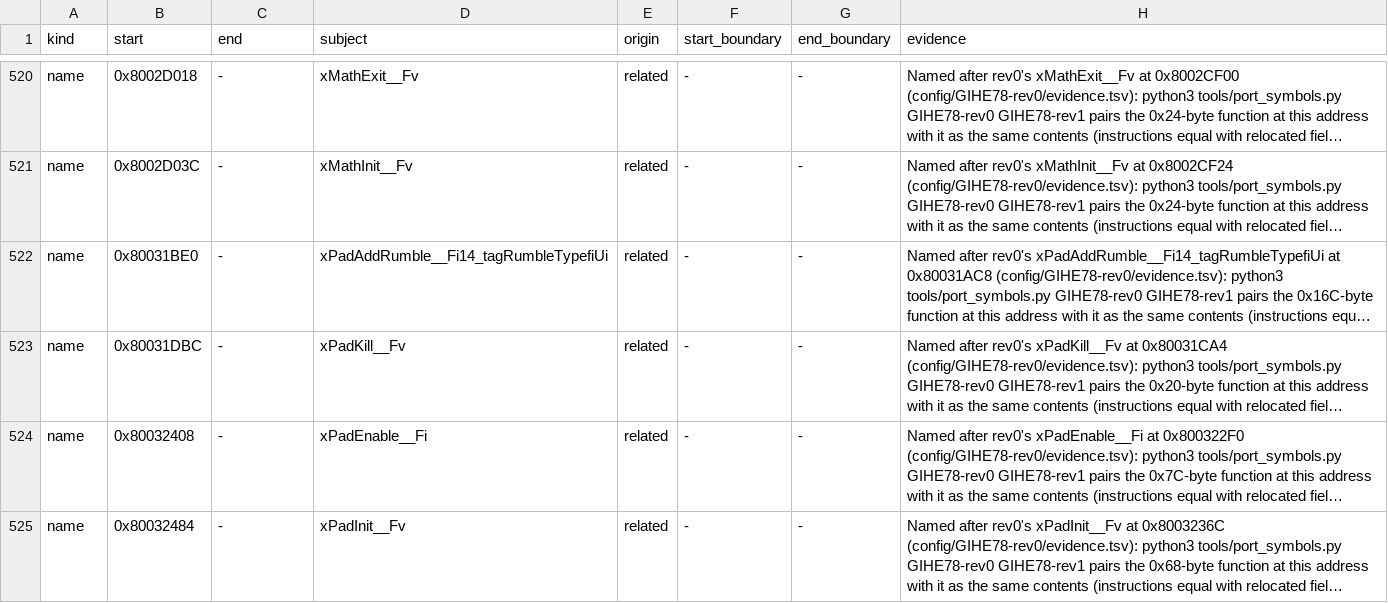
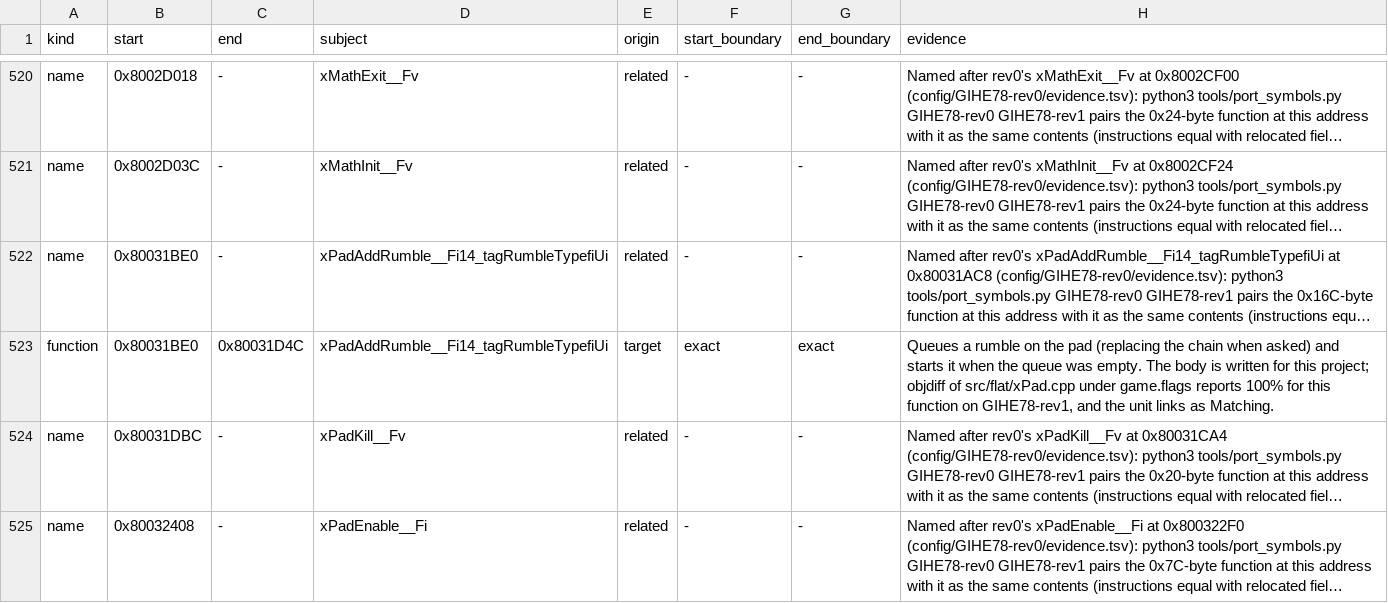
Before and after one commit to mitsevox/n100f, a TSV file: config/GIHE78-rev1/evidence.tsv, drawn as a sheet; only a part is shown, gaps mark what is left out; the shorter side is filled out with more unchanged rows; long unchanged cells end in …; the diff names each change by its address in the sheet, - before the commit and + after, or states it on an @@ line.

```diff
--- a/config/GIHE78-rev1/evidence.tsv
+++ b/config/GIHE78-rev1/evidence.tsv
+row 523: function | 0x80031BE0 | 0x80031D4C | xPadAddRumble__Fi14_tagRumbleTypefiUi | target | exact | exact | Queues a rumble on the pad (replacing the chain when asked) and starts it when the queue was empty. The body is written for this project; objdiff of src/flat/xPad.cpp under game.flags reports 100% for this function on GIHE78-rev1, and the unit links as Matching.
```
Also changed, not shown: 3 other files.
